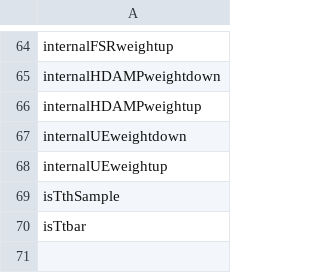
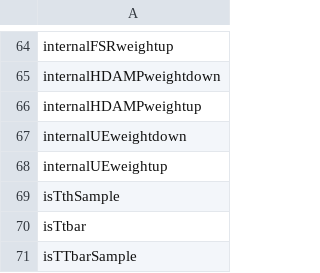
Before and after one commit to kit-cn-cms/pyroot-plotscripts, a CSV file: data/vetolist.csv, drawn as a sheet; only a part is shown, gaps mark what is left out; the diff names each change by its address in the sheet, - before the commit and + after, or states it on an @@ line.

```diff
--- a/data/vetolist.csv
+++ b/data/vetolist.csv
+row 71: isTTbarSample
```
Also changed, not shown: 11 other files.
